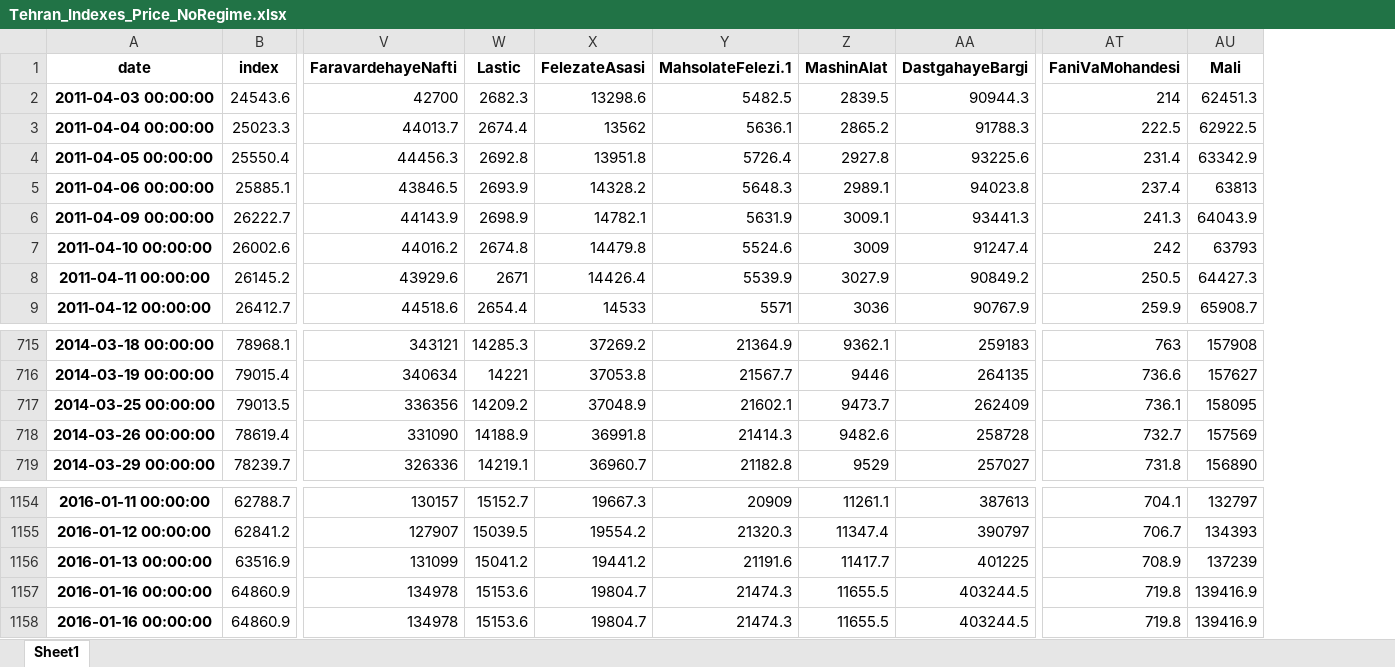
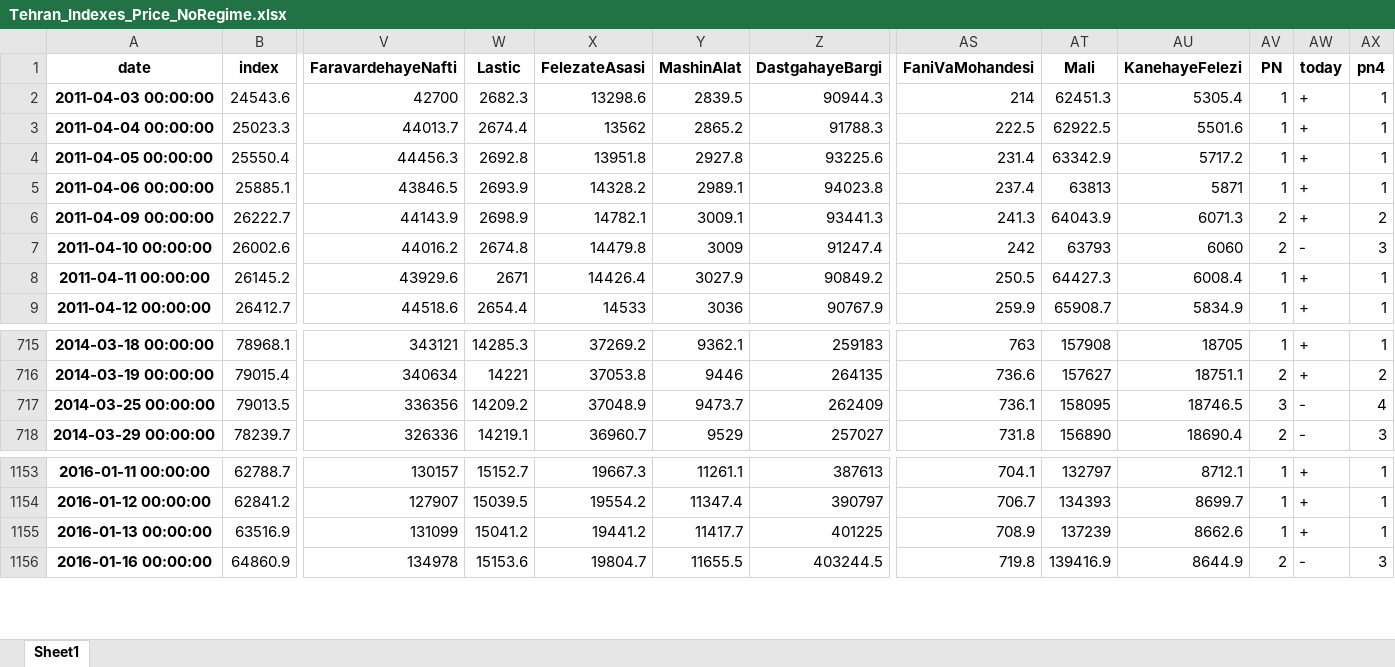
Before and after one commit to hossein4527/Time_Series_Trend_Forcasting, an Excel workbook: Data/Tehran_Indexes_Price_NoRegime.xlsx, sheet Sheet1, drawn as a sheet; only a part is shown, gaps mark what is left out; values as stored, in another font and other column widths than the file's, no borders; conditional formats not drawn; removed rows and columns are numbered as before the commit, all else as after; rows hold the shown columns only; the diff names each change by its address in the sheet, - before the commit and + after, or states it on an @@ line.

```diff
--- a/Data/Tehran_Indexes_Price_NoRegime.xlsx (sheet Sheet1)
+++ b/Data/Tehran_Indexes_Price_NoRegime.xlsx (sheet Sheet1)
-column Y (MahsolateFelezi.1), rows 2-9: 5482.5 | 5636.1 | 5726.4 | 5648.3 | 5631.9 | 5524.6 | 5539.9 | 5571; rows 715-717: 21364.9 | 21567.7 | 21602.1; row 719: 21182.8; rows 1154-1156: 20909 | 21320.3 | 21191.6; row 1158: 21474.3
+column AU (KanehayeFelezi), rows 2-9: 5305.4 | 5501.6 | 5717.2 | 5871 | 6071.3 | 6060 | 6008.4 | 5834.9; rows 715-718: 18705 | 18751.1 | 18746.5 | 18690.4; rows 1153-1156: 8712.1 | 8699.7 | 8662.6 | 8644.9
+column AV (PN), rows 2-9: 1 | 1 | 1 | 1 | 2 | 2 | 1 | 1; rows 715-718: 1 | 2 | 3 | 2; rows 1153-1156: 1 | 1 | 1 | 2
+column AW (today), rows 2-9: + | + | + | + | + | - | + | +; rows 715-718: + | + | - | -; rows 1153-1156: + | + | + | -
+column AX (pn4), rows 2-9: 1 | 1 | 1 | 1 | 2 | 3 | 1 | 1; rows 715-718: 1 | 2 | 4 | 3; rows 1153-1156: 1 | 1 | 1 | 3
-row 718: 2014-03-26 00:00:00 | 78619.4 | 331090 | 14188.9 | 36991.8 | 21414.3 | 9482.6 | 258728 | 732.7 | 157569
-row 1157: 2016-01-16 00:00:00 | 64860.9 | 134978 | 15153.6 | 19804.7 | 21474.3 | 11655.5 | 403244.5 | 719.8 | 139416.9
```
Also changed, not shown: 40 other files.
